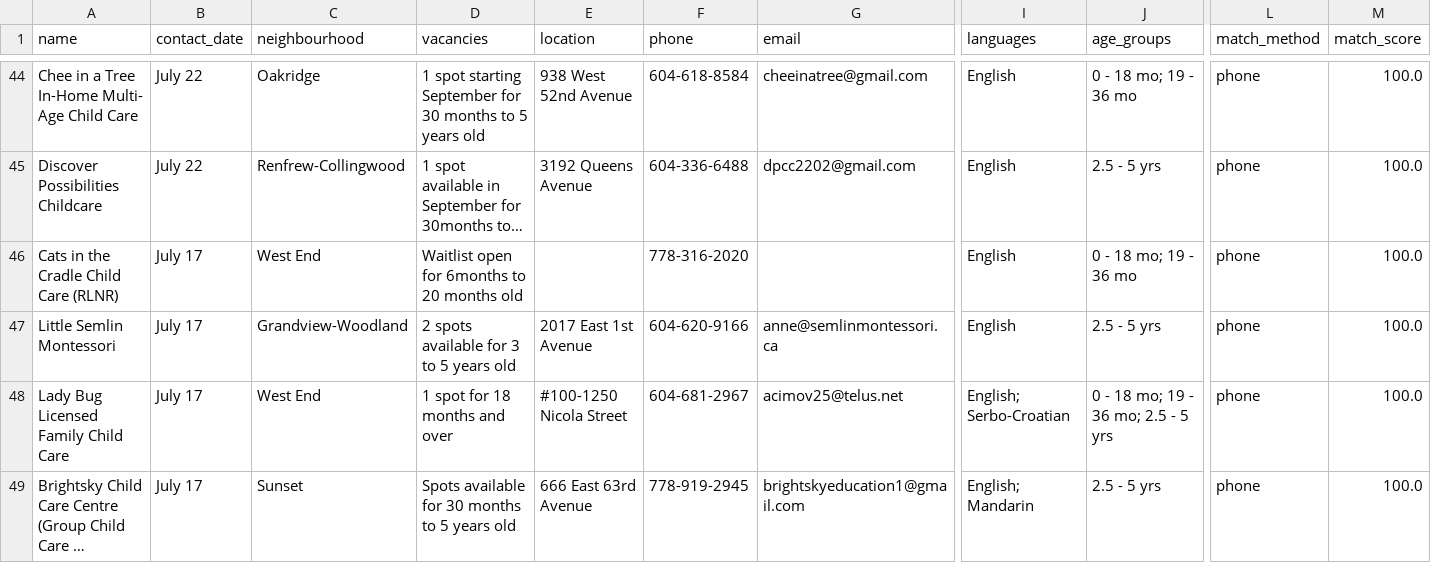
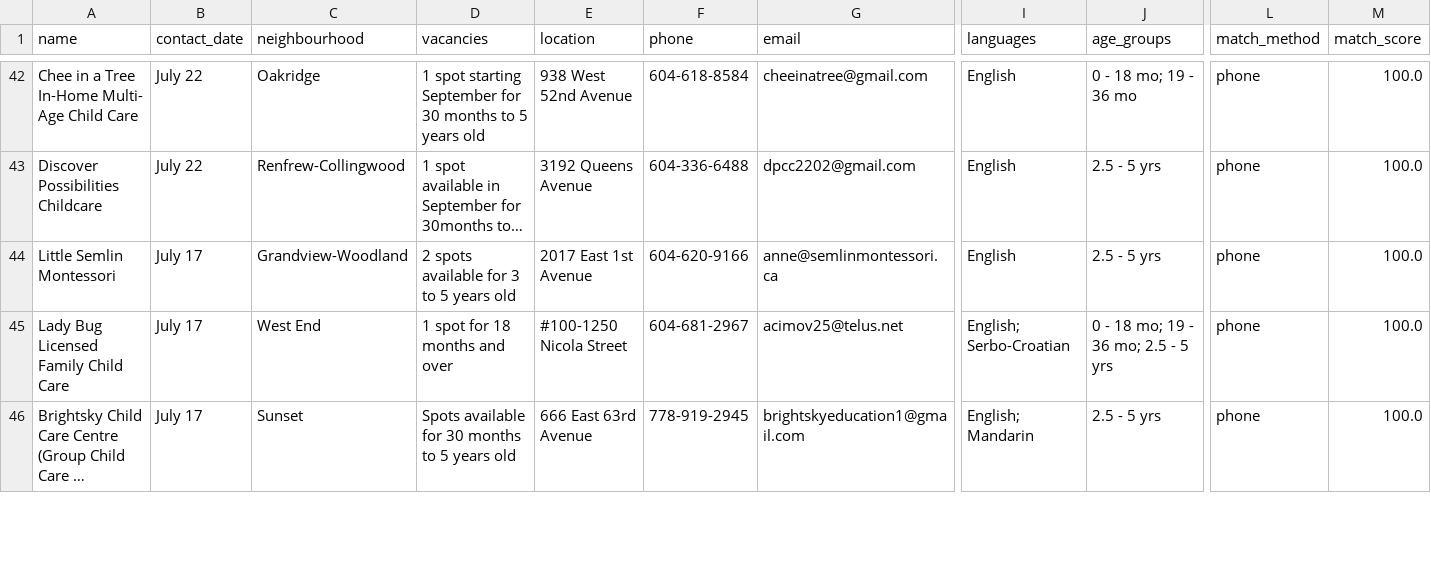
Before and after one commit to yzhong52/Vancouver-Daycare, a CSV file: processed_data/enriched_vacancies.csv, drawn as a sheet; only a part is shown, gaps mark what is left out; long unchanged cells end in …; rows hold the shown columns only; the diff covers the shown part only; the diff names each change by its address in the sheet, - before the commit and + after, or states it on an @@ line.

```diff
--- a/processed_data/enriched_vacancies.csv
+++ b/processed_data/enriched_vacancies.csv
-row 46: Cats in the Cradle Child Care (RLNR) | July 17 | West End | Waitlist open for 6months to 20 months old |  | 778-316-2020 |  | English | 0 - 18 mo; 19 - 36 mo | phone | 100.0
```
Also changed, not shown: 3 removed rows and 2 edited cells elsewhere in this file, processed_data/geocoded_vacancies.csv, processed_data/vacancies.csv.
